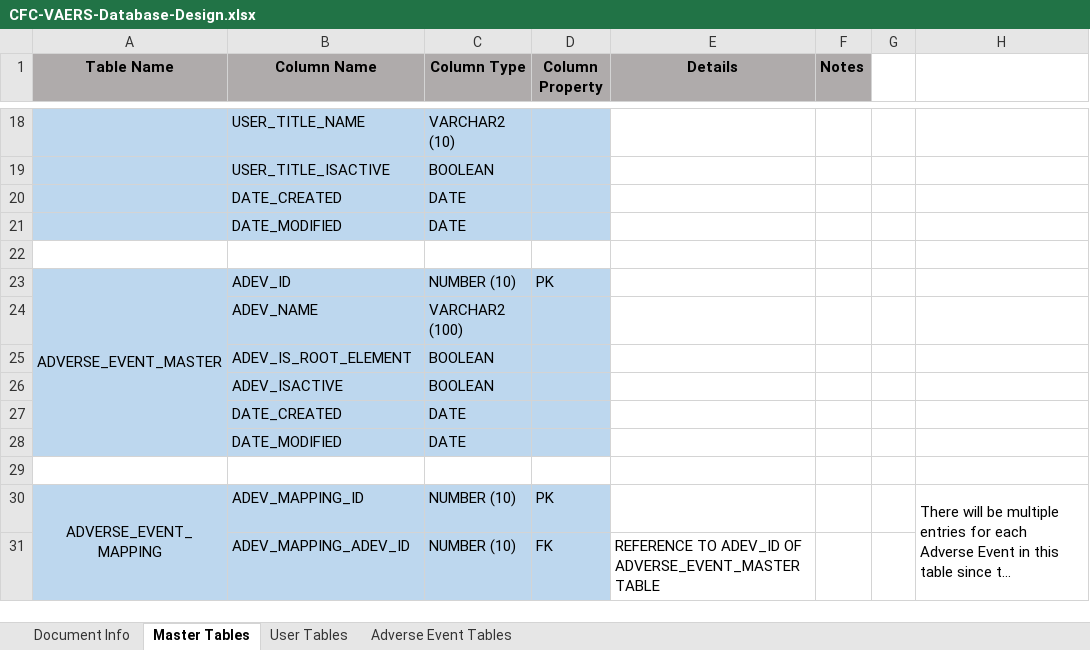
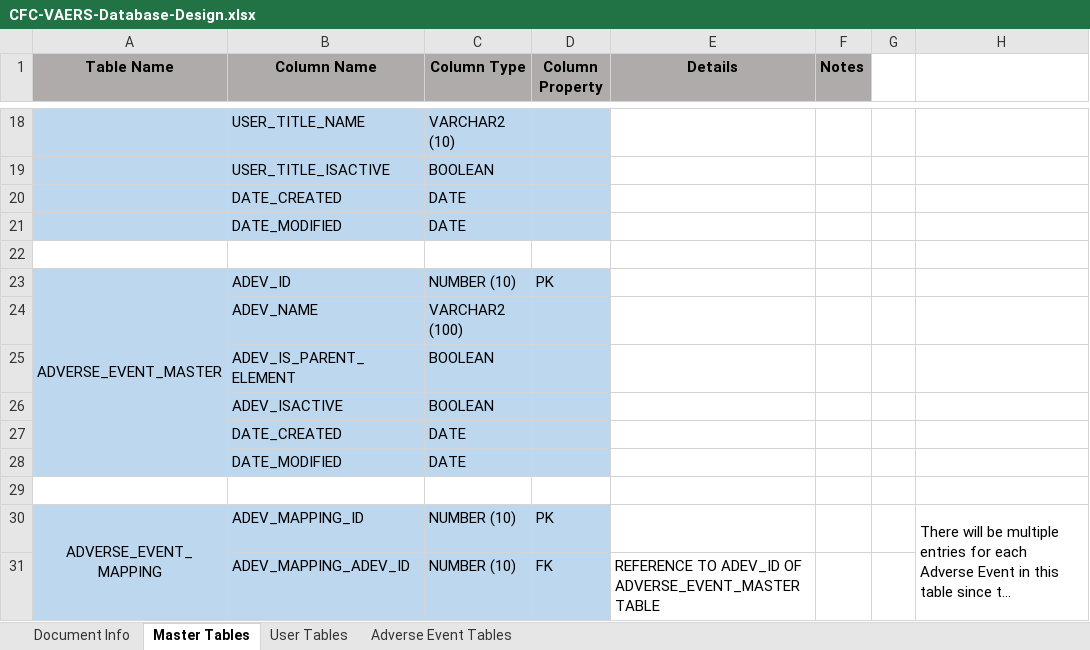
Before and after one commit to AghaZafeer/CFC, an Excel workbook: Documents/CFC-VAERS-Database-Design.xlsx, sheet Master Tables, drawn as a sheet; only a part is shown, gaps mark what is left out; long unchanged cells end in …; values as stored, in another font and other column widths than the file's, no borders; the diff names each change by its address in the sheet, - before the commit and + after, or states it on an @@ line.

Commit message:
DB Design Document Updated with almost all the possible tables

```diff
--- a/Documents/CFC-VAERS-Database-Design.xlsx (sheet Master Tables)
+++ b/Documents/CFC-VAERS-Database-Design.xlsx (sheet Master Tables)
-B25 (Column Name): ADEV_IS_ROOT_ELEMENT
+B25 (Column Name): ADEV_IS_PARENT_ELEMENT
```
Also changed, not shown: sheet Adverse Event Tables, sheet User Tables.
